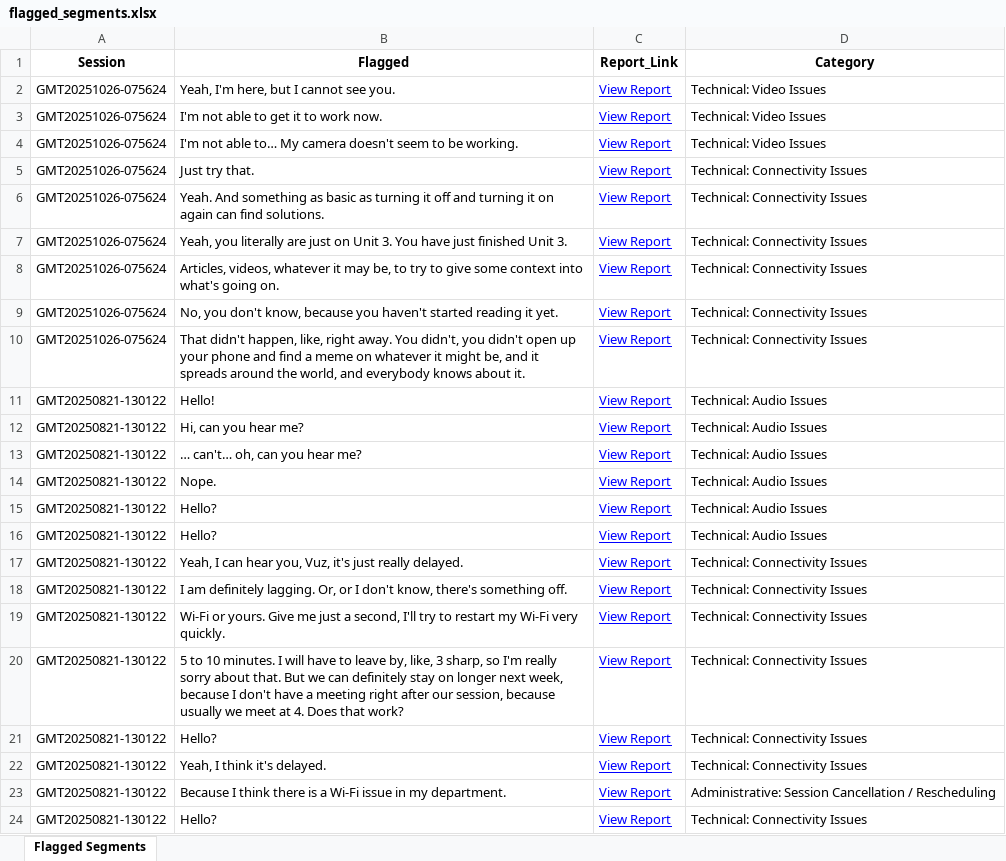
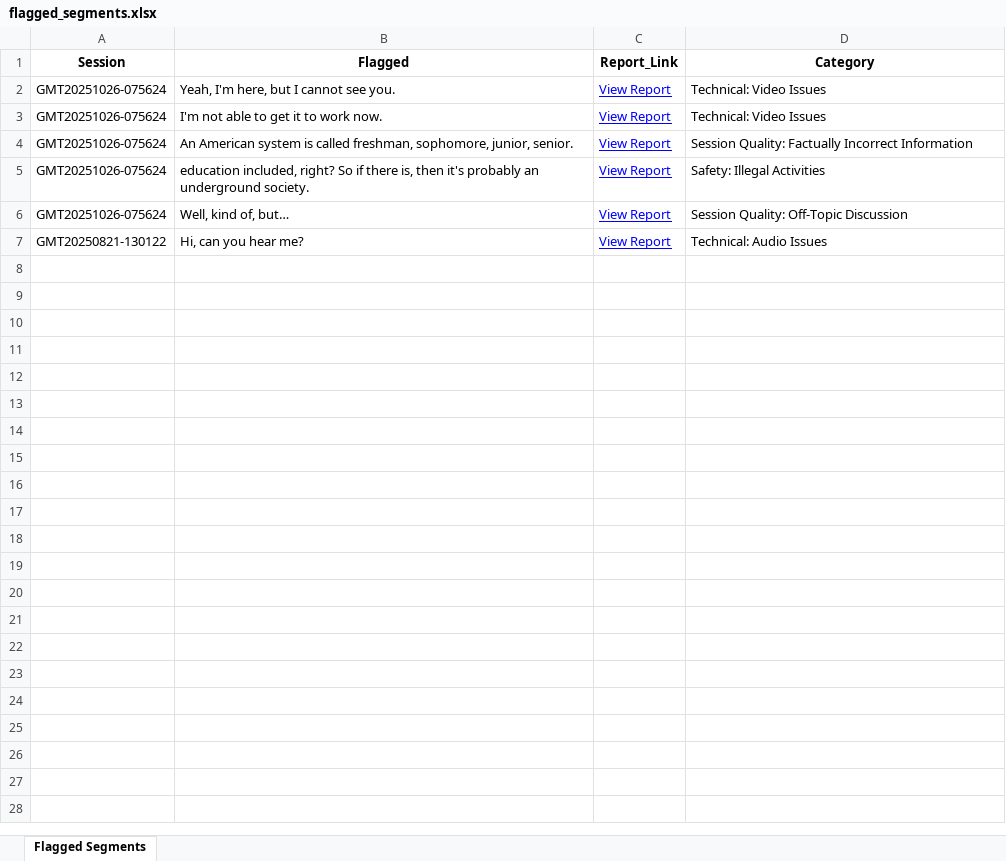
Before and after one commit to andreamaria810/Zoom_Reports, an Excel workbook: flagged_segments.xlsx, sheet Flagged Segments, drawn as a sheet; values as stored, in another font and other column widths than the file's, no borders; removed rows and columns are numbered as before the commit, all else as after; the diff names each change by its address in the sheet, - before the commit and + after, or states it on an @@ line.

Commit message:
Validated report update 2025-11-08 20:04

```diff
--- a/flagged_segments.xlsx (sheet Flagged Segments)
+++ b/flagged_segments.xlsx (sheet Flagged Segments)
-row 4: GMT20251026-075624 | I'm not able to… My camera doesn't seem to be working. | View Report | Technical: Video Issues
-row 5: GMT20251026-075624 | Just try that. | View Report | Technical: Connectivity Issues
-row 6: GMT20251026-075624 | Yeah. And something as basic as turning it off and turning it on again can find solutions. | View Report | Technical: Connectivity Issues
-row 7: GMT20251026-075624 | Yeah, you literally are just on Unit 3. You have just finished Unit 3. | View Report | Technical: Connectivity Issues
-B4 (Flagged): Articles, videos, whatever it may be, to try to give some context into what's going on.
+B4 (Flagged): An American system is called freshman, sophomore, junior, senior.
-D4 (Category): Technical: Connectivity Issues
+D4 (Category): Session Quality: Factually Incorrect Information
-B5 (Flagged): No, you don't know, because you haven't started reading it yet.
+B5 (Flagged): education included, right? So if there is, then it's probably an underground society.
-D5 (Category): Technical: Connectivity Issues
+D5 (Category): Safety: Illegal Activities
-B6 (Flagged): That didn't happen, like, right away. You didn't, you didn't open up your phone and find a meme on whatever it might be, and it spreads around the world, and everybody knows about it.
+B6 (Flagged): Well, kind of, but…
-D6 (Category): Technical: Connectivity Issues
+D6 (Category): Session Quality: Off-Topic Discussion
-row 11: GMT20250821-130122 | Hello! | View Report | Technical: Audio Issues
-row 13: GMT20250821-130122 | … can't… oh, can you hear me? | View Report | Technical: Audio Issues
-row 14: GMT20250821-130122 | Nope. | View Report | Technical: Audio Issues
-row 15: GMT20250821-130122 | Hello? | View Report | Technical: Audio Issues
-row 16: GMT20250821-130122 | Hello? | View Report | Technical: Audio Issues
-row 17: GMT20250821-130122 | Yeah, I can hear you, Vuz, it's just really delayed. | View Report | Technical: Connectivity Issues
-row 18: GMT20250821-130122 | I am definitely lagging. Or, or I don't know, there's something off. | View Report | Technical: Connectivity Issues
-row 19: GMT20250821-130122 | Wi-Fi or yours. Give me just a second, I'll try to restart my Wi-Fi very quickly. | View Report | Technical: Connectivity Issues
-row 20: GMT20250821-130122 | 5 to 10 minutes. I will have to leave by, like, 3 sharp, so I'm really sorry about that. But we can definitely stay on longer next week, because I don't have a meeting right after our session, because usually we meet at 4. Does that work? | View Report | Technical: Connectivity Issues
-row 21: GMT20250821-130122 | Hello? | View Report | Technical: Connectivity Issues
-row 22: GMT20250821-130122 | Yeah, I think it's delayed. | View Report | Technical: Connectivity Issues
-row 23: GMT20250821-130122 | Because I think there is a Wi-Fi issue in my department. | View Report | Administrative: Session Cancellation / Rescheduling
-row 24: GMT20250821-130122 | Hello? | View Report | Technical: Connectivity Issues
```
Also changed, not shown: 2 other files.
